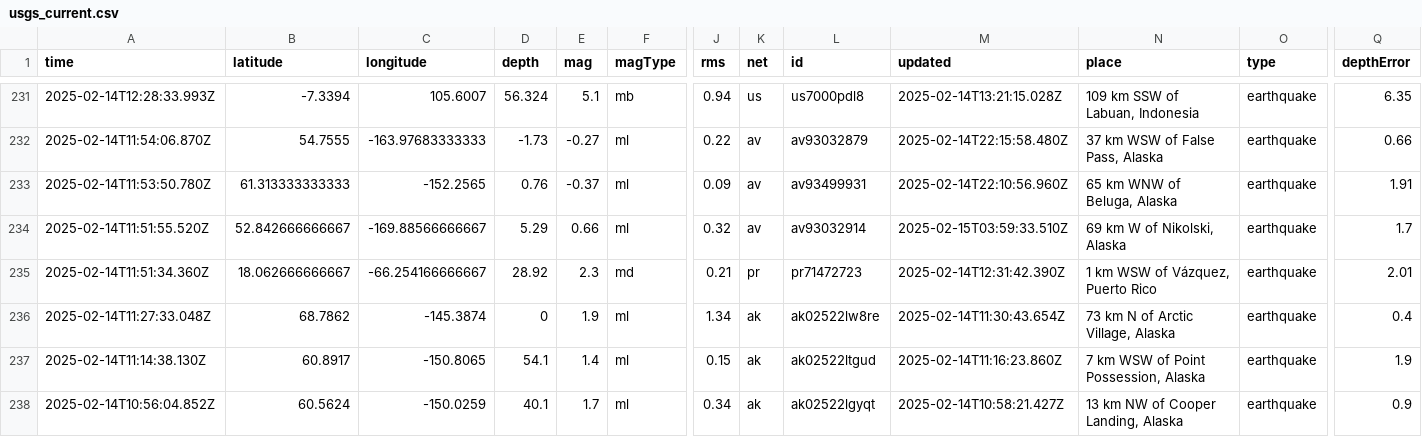
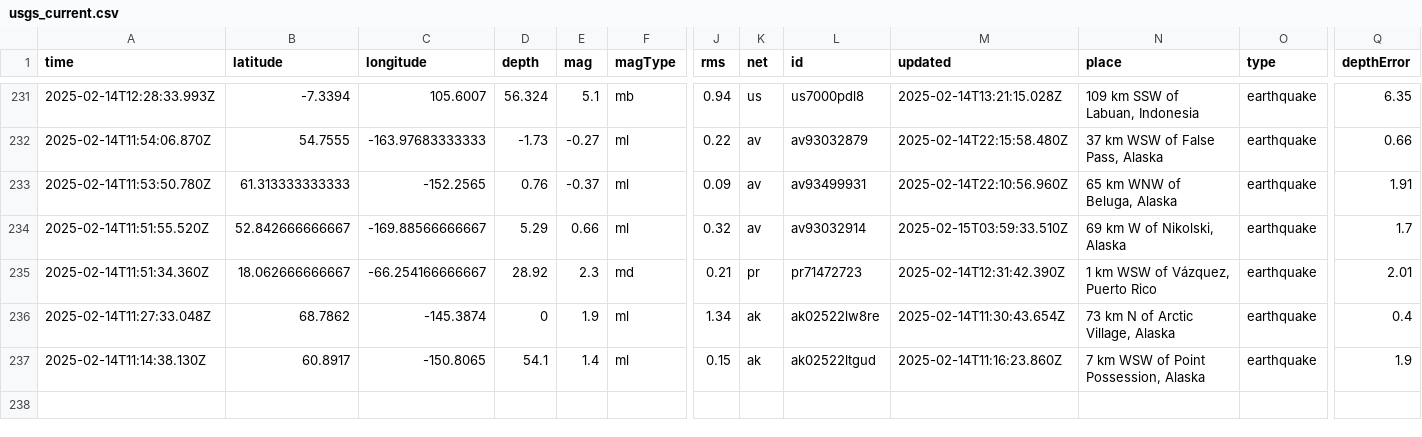
Before and after one commit to rafaelmatsuyama/FIAP-2025-ABDR-StreamProcessingPipelines, a CSV file: usgs_current.csv, drawn as a sheet; only a part is shown, gaps mark what is left out; rows hold the shown columns only; the diff names each change by its address in the sheet, - before the commit and + after, or states it on an @@ line.

```diff
--- a/usgs_current.csv
+++ b/usgs_current.csv
-row 238: 2025-02-14T10:56:04.852Z | 60.5624 | -150.0259 | 40.1 | 1.7 | ml | 0.34 | ak | ak02522lgyqt | 2025-02-14T10:58:21.427Z | 13 km NW of Cooper Landing, Alaska | earthquake | 0.9
```
